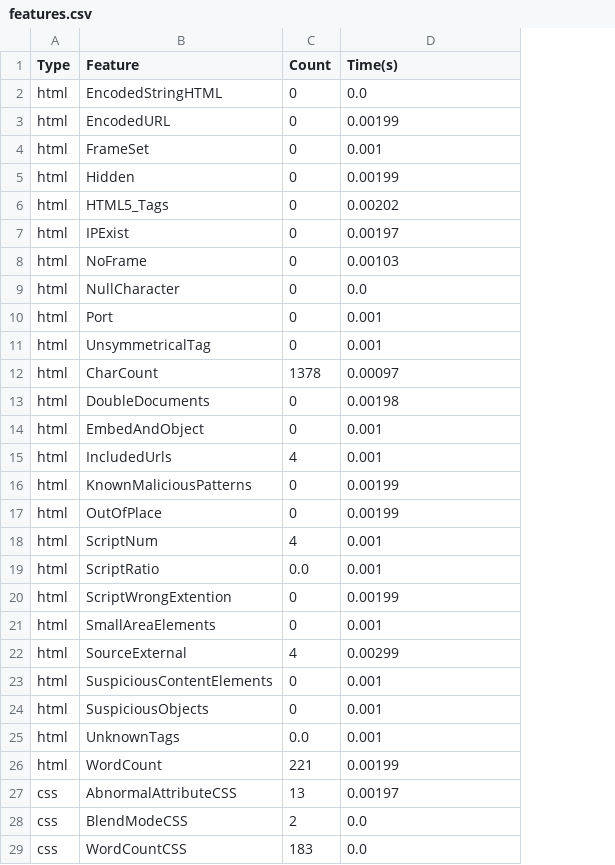
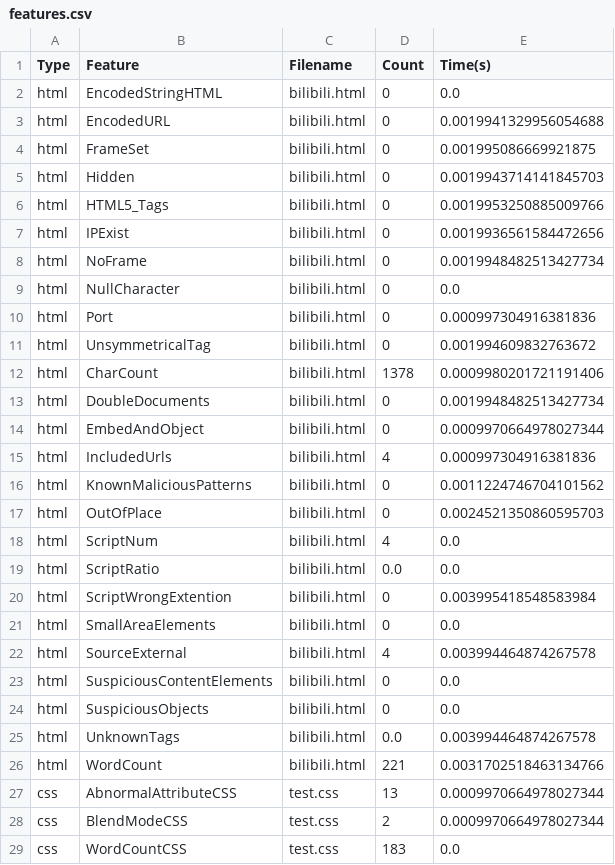
Before and after one commit to ycMega/malicious-code, a CSV file: webpages/bilibili/features.csv, drawn as a sheet; only a part is shown; addresses are those after the commit; the diff covers the shown part only; the diff names each change by its address in the sheet, - before the commit and + after, or states it on an @@ line.

```diff
--- a/webpages/bilibili/features.csv
+++ b/webpages/bilibili/features.csv
+column C (Filename), rows 2-29: bilibili.html | bilibili.html | bilibili.html | bilibili.html | bilibili.html | bilibili.html | bilibili.html | bilibili.html | bilibili.html | bilibili.html | bilibili.html | bilibili.html | bilibili.html | bilibili.html | bilibili.html | bilibili.html | bilibili.html | bilibili.html | bilibili.html | bilibili.html | bilibili.html | bilibili.html | bilibili.html | bilibili.html | bilibili.html | test.css | test.css | test.css
-E3 (Time(s)): 0.00199
+E3 (Time(s)): 0.0019941329956054688
-E4 (Time(s)): 0.001
+E4 (Time(s)): 0.001995086669921875
-E5 (Time(s)): 0.00199
+E5 (Time(s)): 0.0019943714141845703
-E6 (Time(s)): 0.00202
+E6 (Time(s)): 0.0019953250885009766
-E7 (Time(s)): 0.00197
+E7 (Time(s)): 0.0019936561584472656
-E8 (Time(s)): 0.00103
+E8 (Time(s)): 0.0019948482513427734
-E10 (Time(s)): 0.001
+E10 (Time(s)): 0.000997304916381836
-E11 (Time(s)): 0.001
+E11 (Time(s)): 0.001994609832763672
-E12 (Time(s)): 0.00097
+E12 (Time(s)): 0.0009980201721191406
-E13 (Time(s)): 0.00198
+E13 (Time(s)): 0.0019948482513427734
-E14 (Time(s)): 0.001
+E14 (Time(s)): 0.0009970664978027344
-E15 (Time(s)): 0.001
+E15 (Time(s)): 0.000997304916381836
-E16 (Time(s)): 0.00199
+E16 (Time(s)): 0.0011224746704101562
-E17 (Time(s)): 0.00199
+E17 (Time(s)): 0.0024521350860595703
-E18:E19 (Time(s)): 0.001
+E18:E19 (Time(s)): 0.0
-E20 (Time(s)): 0.00199
+E20 (Time(s)): 0.003995418548583984
-E21 (Time(s)): 0.001
+E21 (Time(s)): 0.0
-E22 (Time(s)): 0.00299
+E22 (Time(s)): 0.003994464874267578
-E23:E24 (Time(s)): 0.001
+E23:E24 (Time(s)): 0.0
-E25 (Time(s)): 0.001
+E25 (Time(s)): 0.003994464874267578
-E26 (Time(s)): 0.00199
+E26 (Time(s)): 0.0031702518463134766
-E27 (Time(s)): 0.00197
+E27 (Time(s)): 0.0009970664978027344
-E28 (Time(s)): 0.0
+E28 (Time(s)): 0.0009970664978027344
```
Also changed, not shown: 8 edited cells elsewhere in this file, 52 other files.
